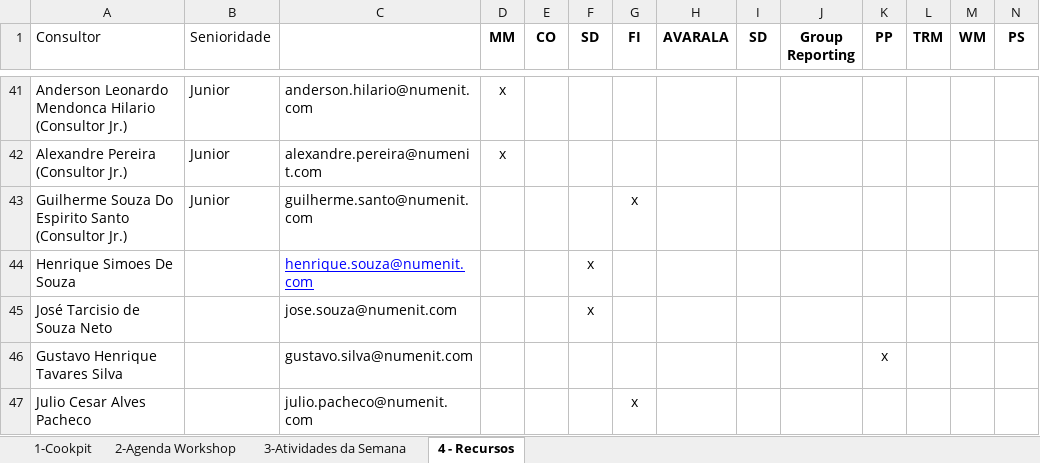
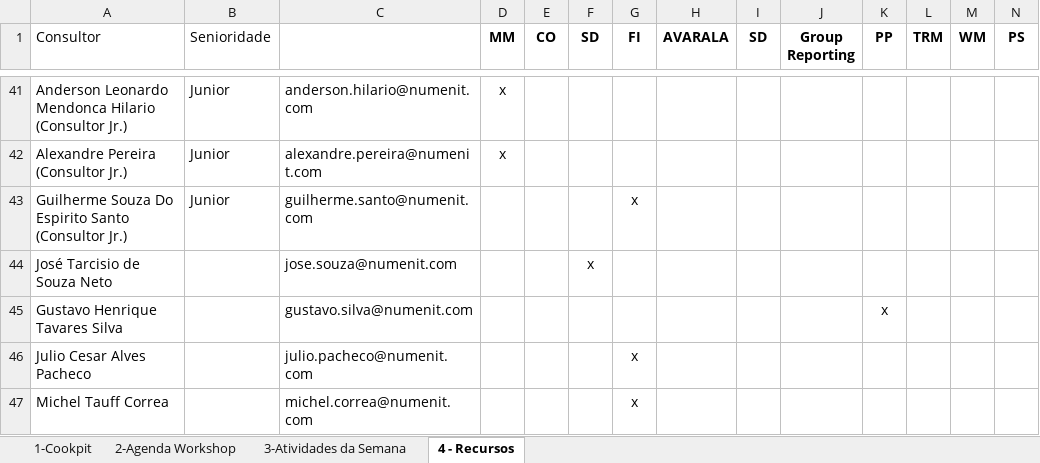
Before and after one commit to giovannaz-ctrl/Recursos, an Excel workbook: alocacao_controle_otimizado.xlsx, sheet 4 - Recursos, drawn as a sheet; only a part is shown, gaps mark what is left out; the shorter side is filled out with more unchanged rows; values as stored, in another font and other column widths than the file's, no borders; rows hold the shown columns only; the diff names each change by its address in the sheet, - before the commit and + after, or states it on an @@ line.

Commit message:
Add files via upload

```diff
--- a/alocacao_controle_otimizado.xlsx (sheet 4 - Recursos)
+++ b/alocacao_controle_otimizado.xlsx (sheet 4 - Recursos)
-row 44: Henrique Simoes De Souza |  | henrique.souza@numenit.com |  |  | x
```
Also changed, not shown: sheet 1-Cookpit.
